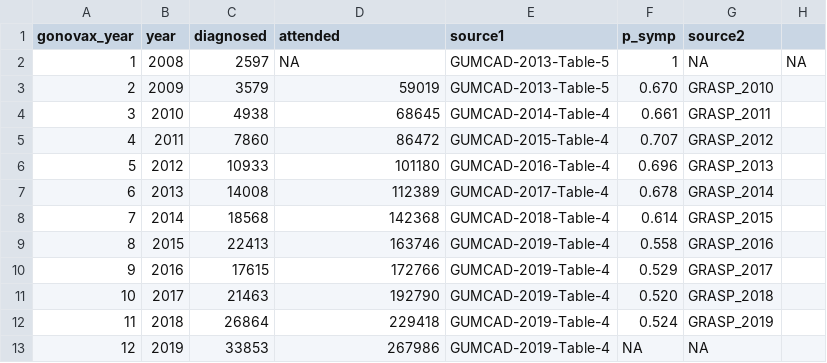
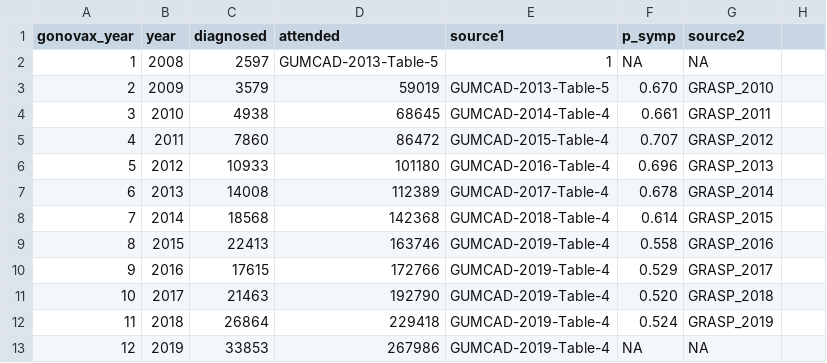
Before and after one commit to mrc-ide/gonovax, a CSV file: inst/extdata/observed_data.csv, drawn as a sheet.

```diff
--- a/inst/extdata/observed_data.csv
+++ b/inst/extdata/observed_data.csv
@@ -1,3 +1,3 @@
 gonovax_year,year,diagnosed,attended,source1,p_symp,source2
-1,2008,2597,NA,GUMCAD-2013-Table-5,1,NA,NA
+1,2008,2597,GUMCAD-2013-Table-5,1,NA,NA
 2,2009,3579,59019,GUMCAD-2013-Table-5,0.670,GRASP_2010
```
Also changed, not shown: 1 other file.
